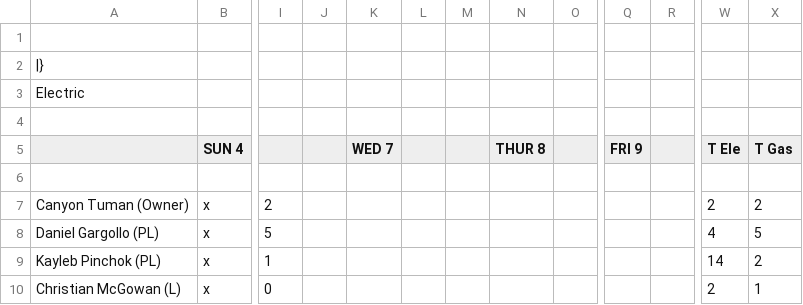
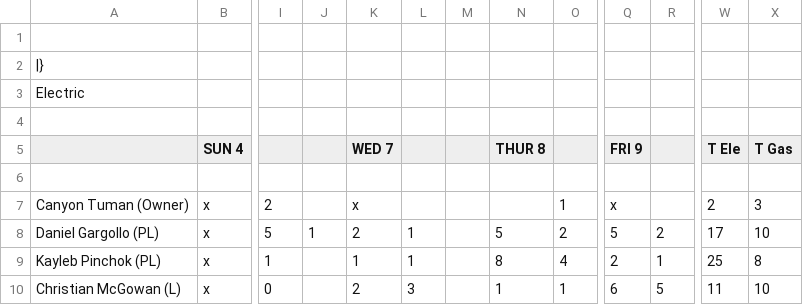
Before and after one commit to snarley2/atmo-matchups-backend, a TSV file: prod_logs/Noctis Production Log - 10_10_26.tsv, drawn as a sheet; only a part is shown, gaps mark what is left out; the diff covers the shown part only; the diff names each change by its address in the sheet, - before the commit and + after, or states it on an @@ line.

```diff
--- a/prod_logs/Noctis Production Log - 10_10_26.tsv
+++ b/prod_logs/Noctis Production Log - 10_10_26.tsv
-K7 (WED 7): (empty)
+K7 (WED 7): x
-O7: (empty)
+O7: 1
-Q7 (FRI 9): (empty)
+Q7 (FRI 9): x
-X7 (T Gas): 2
+X7 (T Gas): 3
-J8: (empty)
+J8: 1
-K8 (WED 7): (empty)
+K8 (WED 7): 2
-L8:L9: (empty)
+L8:L9: 1
-N8 (THUR 8): (empty)
+N8 (THUR 8): 5
-O8: (empty)
+O8: 2
-Q8 (FRI 9): (empty)
+Q8 (FRI 9): 5
-R8: (empty)
+R8: 2
-W8 (T Ele): 4
+W8 (T Ele): 17
-X8 (T Gas): 5
+X8 (T Gas): 10
-K9 (WED 7): (empty)
+K9 (WED 7): 1
-N9 (THUR 8): (empty)
+N9 (THUR 8): 8
-O9: (empty)
+O9: 4
-Q9 (FRI 9): (empty)
+Q9 (FRI 9): 2
-R9: (empty)
+R9: 1
-W9 (T Ele): 14
+W9 (T Ele): 25
-X9 (T Gas): 2
+X9 (T Gas): 8
-K10 (WED 7): (empty)
+K10 (WED 7): 2
-L10: (empty)
+L10: 3
-N10 (THUR 8): (empty)
+N10 (THUR 8): 1
-O10: (empty)
+O10: 1
-Q10 (FRI 9): (empty)
+Q10 (FRI 9): 6
-R10: (empty)
+R10: 5
-W10 (T Ele): 2
+W10 (T Ele): 11
-X10 (T Gas): 1
+X10 (T Gas): 10
```
Also changed, not shown: 55 edited cells elsewhere in this file, prod_logs/AI production log - 10.10.26.tsv, prod_logs/Edmeston & Evans Production Log - 10_10.tsv, 5 other files.
